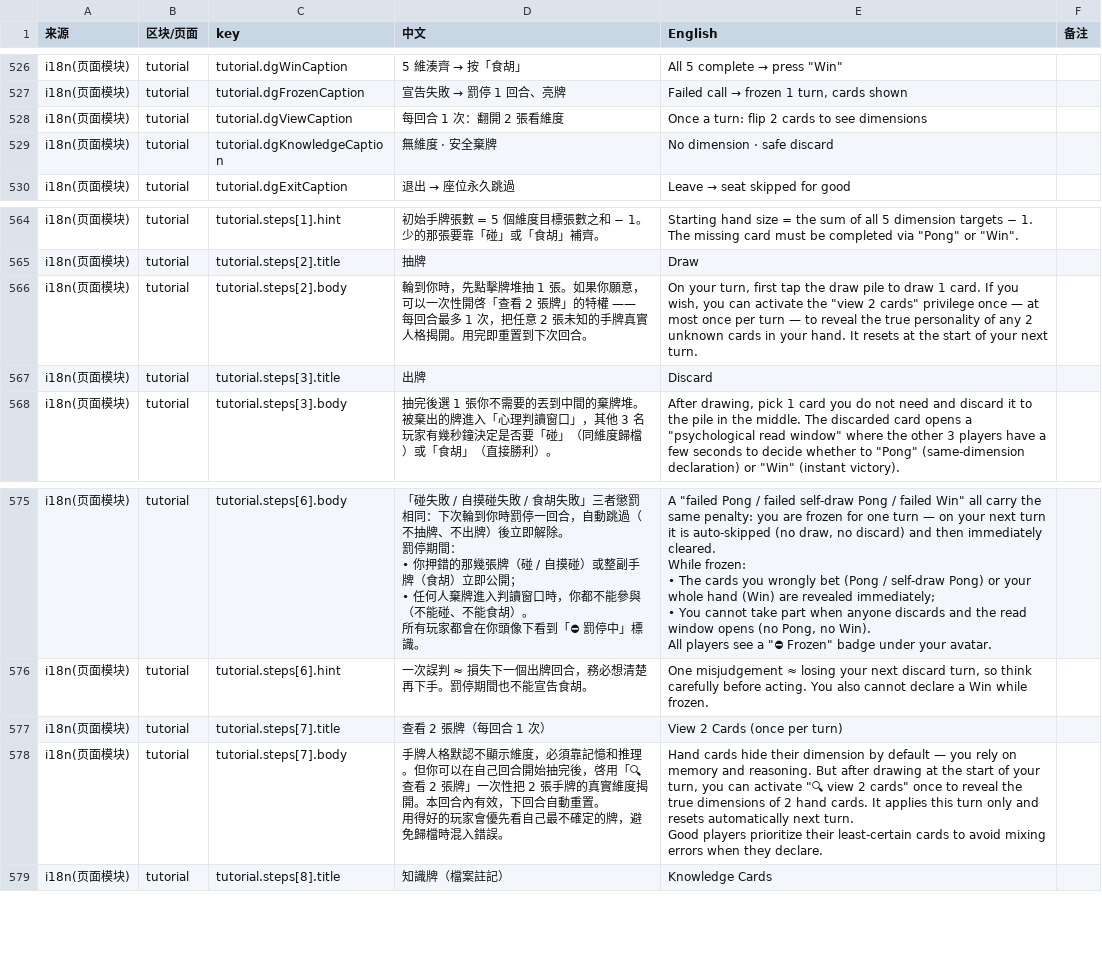
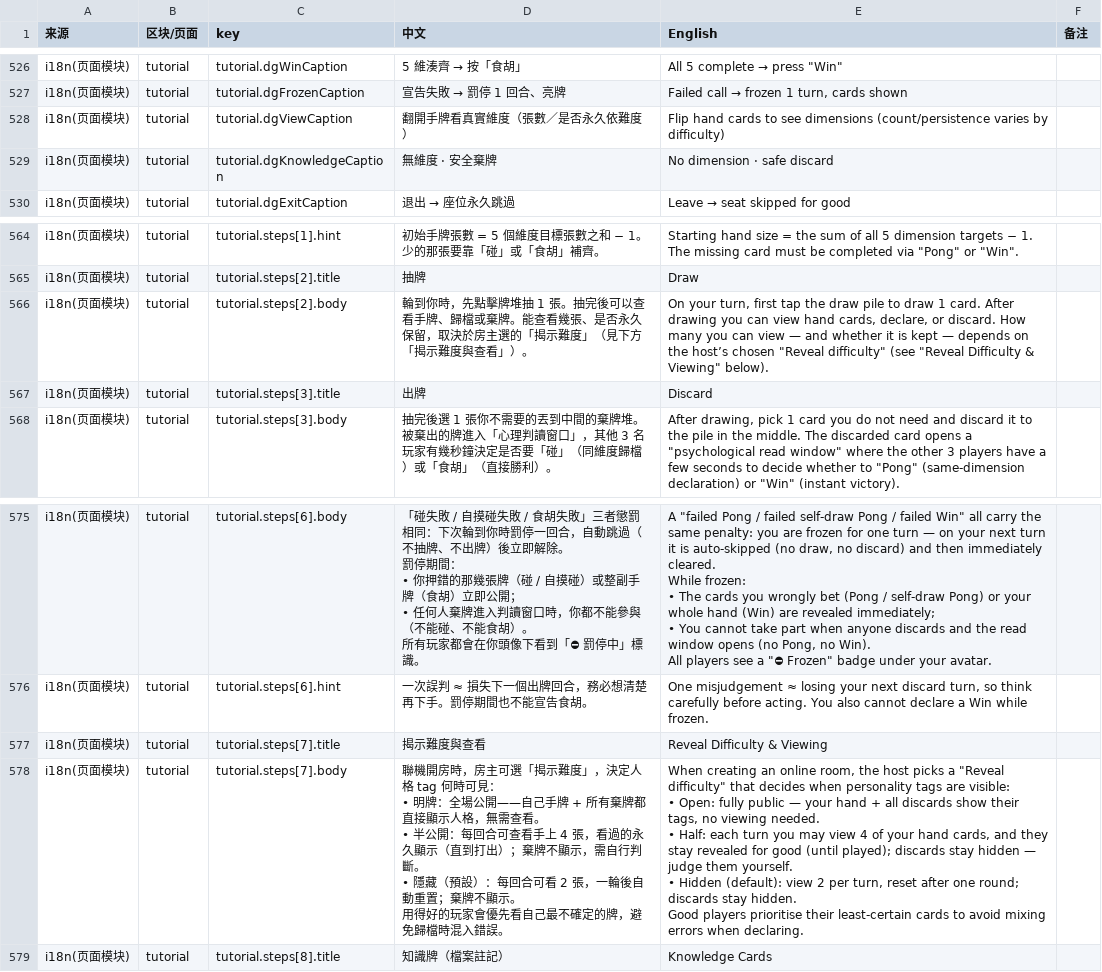
Before and after one commit to lamzzzzq/psycho-card-game, a CSV file: docs/i18n-review.csv, drawn as a sheet; only a part is shown, gaps mark what is left out.

```diff
--- a/docs/i18n-review.csv
+++ b/docs/i18n-review.csv
@@ -527,3 +527,3 @@
 "i18n(页面模块)","tutorial","tutorial.dgFrozenCaption","宣告失敗 → 罰停 1 回合、亮牌","Failed call → frozen 1 turn, cards shown",""
-"i18n(页面模块)","tutorial","tutorial.dgViewCaption","每回合 1 次：翻開 2 張看維度","Once a turn: flip 2 cards to see dimensions",""
+"i18n(页面模块)","tutorial","tutorial.dgViewCaption","翻開手牌看真實維度（張數／是否永久依難度）","Flip hand cards to see dimensions (count/persistence varies by difficulty)",""
 "i18n(页面模块)","tutorial","tutorial.dgKnowledgeCaption","無維度 · 安全棄牌","No dimension · safe discard",""
@@ -565,3 +565,3 @@
 "i18n(页面模块)","tutorial","tutorial.steps[2].title","抽牌","Draw",""
-"i18n(页面模块)","tutorial","tutorial.steps[2].body","輪到你時，先點擊牌堆抽 1 張。如果你願意，可以一次性開啓「查看 2 張牌」的特權 —— 每回合最多 1 次，把任意 2 張未知的手牌真實人格揭開。用完即重置到下次回合。","On your turn, first tap the draw pile to draw 1 card. If you wish, you can activate the ""view 2 cards"" privilege once — at most once per turn — to reveal the true personality of any 2 unknown cards in your hand. It resets at the start of your next turn.",""
+"i18n(页面模块)","tutorial","tutorial.steps[2].body","輪到你時，先點擊牌堆抽 1 張。抽完後可以查看手牌、歸檔或棄牌。能查看幾張、是否永久保留，取決於房主選的「揭示難度」（見下方「揭示難度與查看」）。","On your turn, first tap the draw pile to draw 1 card. After drawing you can view hand cards, declare, or discard. How many you can view — and whether it is kept — depends on the host’s chosen ""Reveal difficulty"" (see ""Reveal Difficulty & Viewing"" below).",""
 "i18n(页面模块)","tutorial","tutorial.steps[3].title","出牌","Discard",""
@@ -598,6 +598,12 @@ All players see a ""⛔ Frozen"" badge under your avatar.",""
 "i18n(页面模块)","tutorial","tutorial.steps[6].hint","一次誤判 ≈ 損失下一個出牌回合，務必想清楚再下手。罰停期間也不能宣告食胡。","One misjudgement ≈ losing your next discard turn, so think carefully before acting. You also cannot declare a Win while frozen.",""
-"i18n(页面模块)","tutorial","tutorial.steps[7].title","查看 2 張牌（每回合 1 次）","View 2 Cards (once per turn)",""
-"i18n(页面模块)","tutorial","tutorial.steps[7].body","手牌人格默認不顯示維度，必須靠記憶和推理。但你可以在自己回合開始抽完後，啓用「🔍 查看 2 張牌」一次性把 2 張手牌的真實維度揭開。本回合內有效，下回合自動重置。
-用得好的玩家會優先看自己最不確定的牌，避免歸檔時混入錯誤。","Hand cards hide their dimension by default — you rely on memory and reasoning. But after drawing at the start of your turn, you can activate ""🔍 view 2 cards"" once to reveal the true dimensions of 2 hand cards. It applies this turn only and resets automatically next turn.
-Good players prioritize their least-certain cards to avoid mixing errors when they declare.",""
+"i18n(页面模块)","tutorial","tutorial.steps[7].title","揭示難度與查看","Reveal Difficulty & Viewing",""
+"i18n(页面模块)","tutorial","tutorial.steps[7].body","聯機開房時，房主可選「揭示難度」，決定人格 tag 何時可見：
+• 明牌：全場公開——自己手牌 + 所有棄牌都直接顯示人格，無需查看。
+• 半公開：每回合可查看手上 4 張，看過的永久顯示（直到打出）；棄牌不顯示，需自行判斷。
+• 隱藏（預設）：每回合可看 2 張，一輪後自動重置；棄牌不顯示。
+用得好的玩家會優先看自己最不確定的牌，避免歸檔時混入錯誤。","When creating an online room, the host picks a ""Reveal difficulty"" that decides when personality tags are visible:
+• Open: fully public — your hand + all discards show their tags, no viewing needed.
+• Half: each turn you may view 4 of your hand cards, and they stay revealed for good (until played); discards stay hidden — judge them yourself.
+• Hidden (default): view 2 per turn, reset after one round; discards stay hidden.
+Good players prioritise their least-certain cards to avoid mixing errors when declaring.",""
 "i18n(页面模块)","tutorial","tutorial.steps[8].title","知識牌（檔案註記）","Knowledge Cards",""
```
Also changed, not shown: 2 other files.
